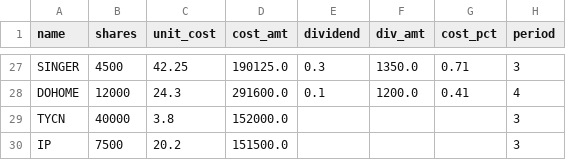
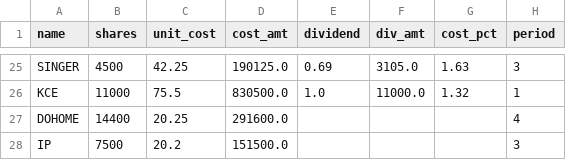
Before and after one commit to santimcs/A8, a CSV file: Data/hi-dividend.csv, drawn as a sheet; only a part is shown, gaps mark what is left out; removed rows and columns are numbered as before the commit, all else as after; the diff covers the shown part only; the diff names each change by its address in the sheet, - before the commit and + after, or states it on an @@ line.

```diff
--- a/Data/hi-dividend.csv
+++ b/Data/hi-dividend.csv
-E25 (dividend): 0.3
+E25 (dividend): 0.69
-F25 (div_amt): 1350.0
+F25 (div_amt): 3105.0
-G25 (cost_pct): 0.71
+G25 (cost_pct): 1.63
+row 26: KCE | 11000 | 75.5 | 830500.0 | 1.0 | 11000.0 | 1.32 | 1
-B27 (shares): 12000
+B27 (shares): 14400
-C27 (unit_cost): 24.3
+C27 (unit_cost): 20.25
-E27 (dividend): 0.1
+E27 (dividend): (empty)
-F27 (div_amt): 1200.0
+F27 (div_amt): (empty)
-G27 (cost_pct): 0.41
+G27 (cost_pct): (empty)
-row 29: TYCN | 40000 | 3.8 | 152000.0 |  |  |  | 3
```
Also changed, not shown: 5 added rows, 7 removed rows and 18 edited cells elsewhere in this file, Data/ORDERS-PLACED.csv, Data/buy-div-price.csv, 25 other files.
